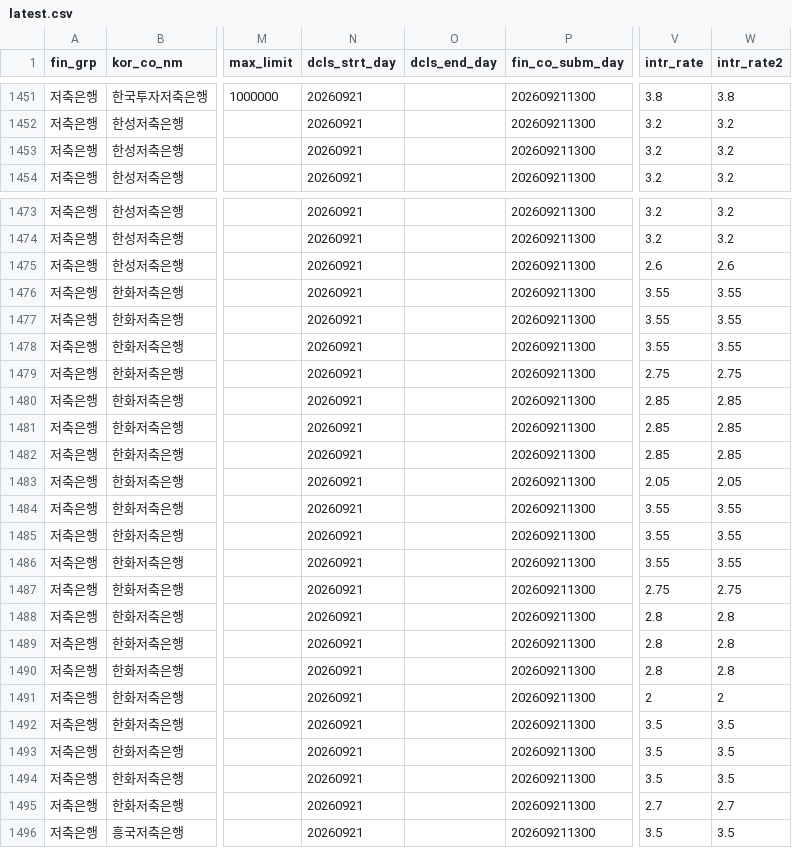
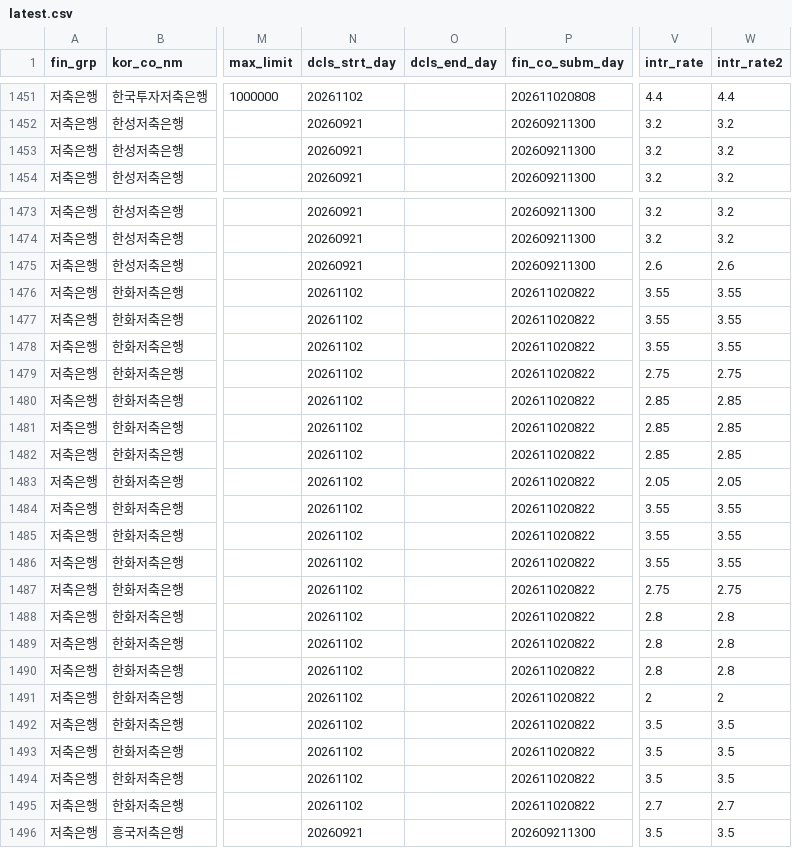
Before and after one commit to rkrjrl-ctrl/claude_drive, a CSV file: data/rates/saving/latest.csv, drawn as a sheet; only a part is shown, gaps mark what is left out; the diff covers the shown part only; the diff names each change by its address in the sheet, - before the commit and + after, or states it on an @@ line.

```diff
--- a/data/rates/saving/latest.csv
+++ b/data/rates/saving/latest.csv
-N1451 (dcls_strt_day): 20260921
+N1451 (dcls_strt_day): 20261102
-P1451 (fin_co_subm_day): 202609211300
+P1451 (fin_co_subm_day): 202611020808
-V1451 (intr_rate): 3.8
+V1451 (intr_rate): 4.4
-W1451 (intr_rate2): 3.8
+W1451 (intr_rate2): 4.4
-N1476:N1495 (dcls_strt_day): 20260921
+N1476:N1495 (dcls_strt_day): 20261102
-P1476:P1495 (fin_co_subm_day): 202609211300
+P1476:P1495 (fin_co_subm_day): 202611020822
```
Also changed, not shown: 92 edited cells elsewhere in this file, 3 other files.
